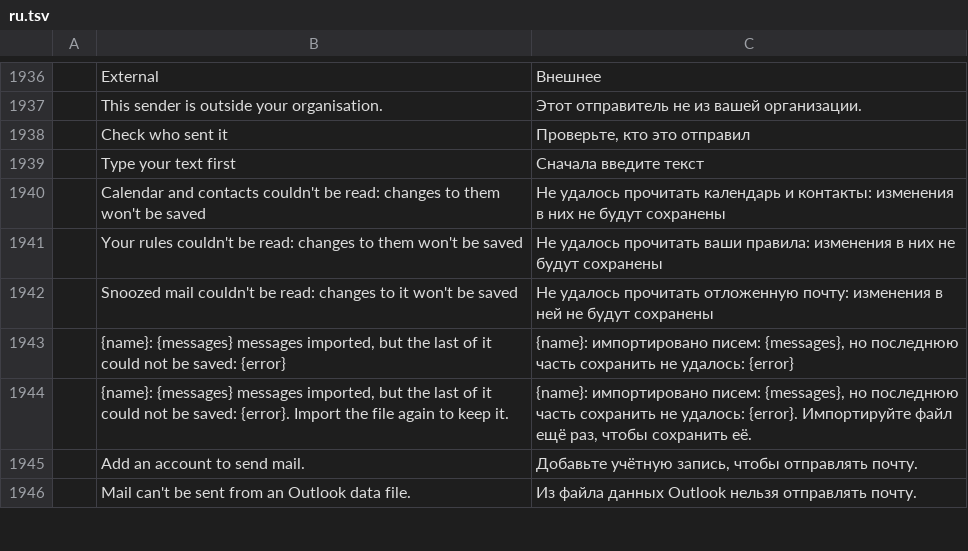
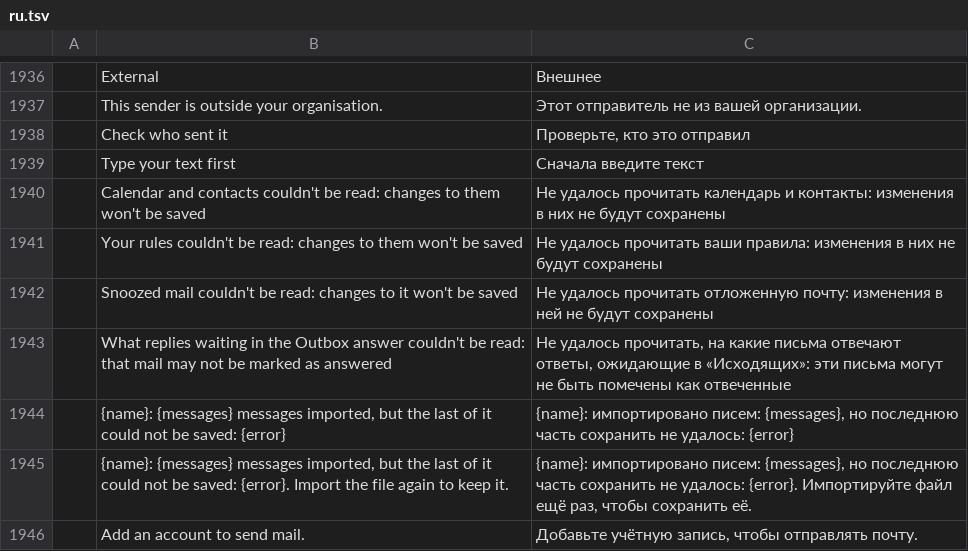
Before and after one commit to dgaudin/quatrelle, a TSV file: crates/ui-egui/src/i18n/ru.tsv, drawn as a sheet; only a part is shown, gaps mark what is left out; the shorter side is filled out with more unchanged rows; the diff names each change by its address in the sheet, - before the commit and + after, or states it on an @@ line.

```diff
--- a/crates/ui-egui/src/i18n/ru.tsv
+++ b/crates/ui-egui/src/i18n/ru.tsv
+row 1943:  | What replies waiting in the Outbox answer couldn't be read: that mail may not be marked as answered | Не удалось прочитать, на какие письма отвечают ответы, ожидающие в «Исходящих»: эти письма могут не быть помечены как отвеченные
```
Also changed, not shown: crates/ui-egui/src/i18n/ar.tsv, crates/ui-egui/src/i18n/fr.tsv, 14 other files.
